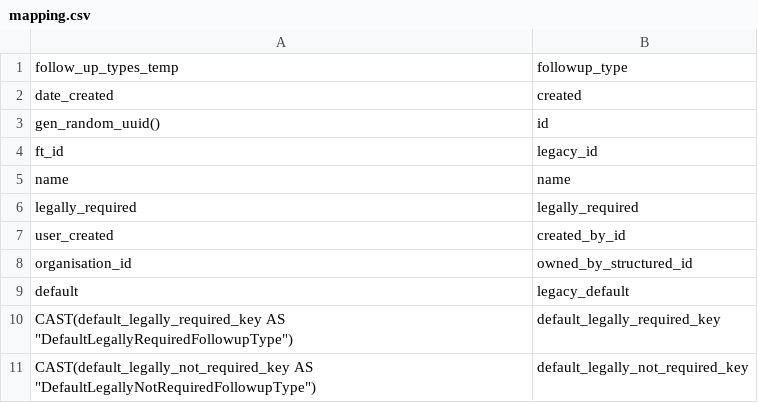
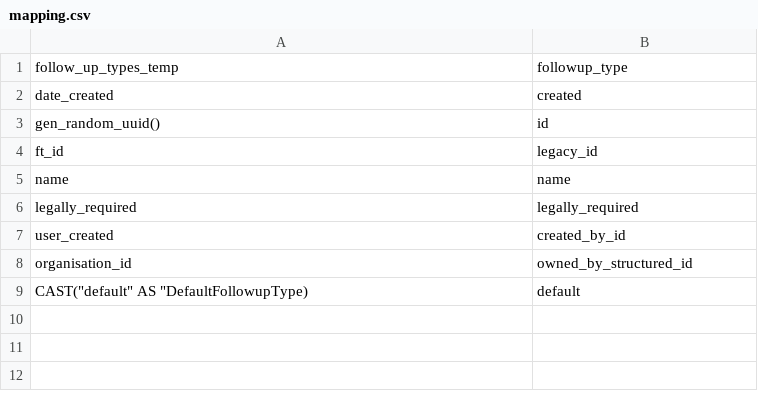
Before and after one commit to inclusion-numerique/mon-suivi-social-migration, a CSV file: sql/04_followup_type/mapping.csv, drawn as a sheet.

Commit message:
feat: migrate default

```diff
--- a/sql/04_followup_type/mapping.csv
+++ b/sql/04_followup_type/mapping.csv
@@ -8,4 +8,2 @@ user_created,created_by_id
 organisation_id,owned_by_structured_id
-"default","legacy_default"
-CAST(default_legally_required_key AS "DefaultLegallyRequiredFollowupType"),default_legally_required_key
-CAST(default_legally_not_required_key AS "DefaultLegallyNotRequiredFollowupType"),default_legally_not_required_key
+CAST("default" AS "DefaultFollowupType),"default"
```
